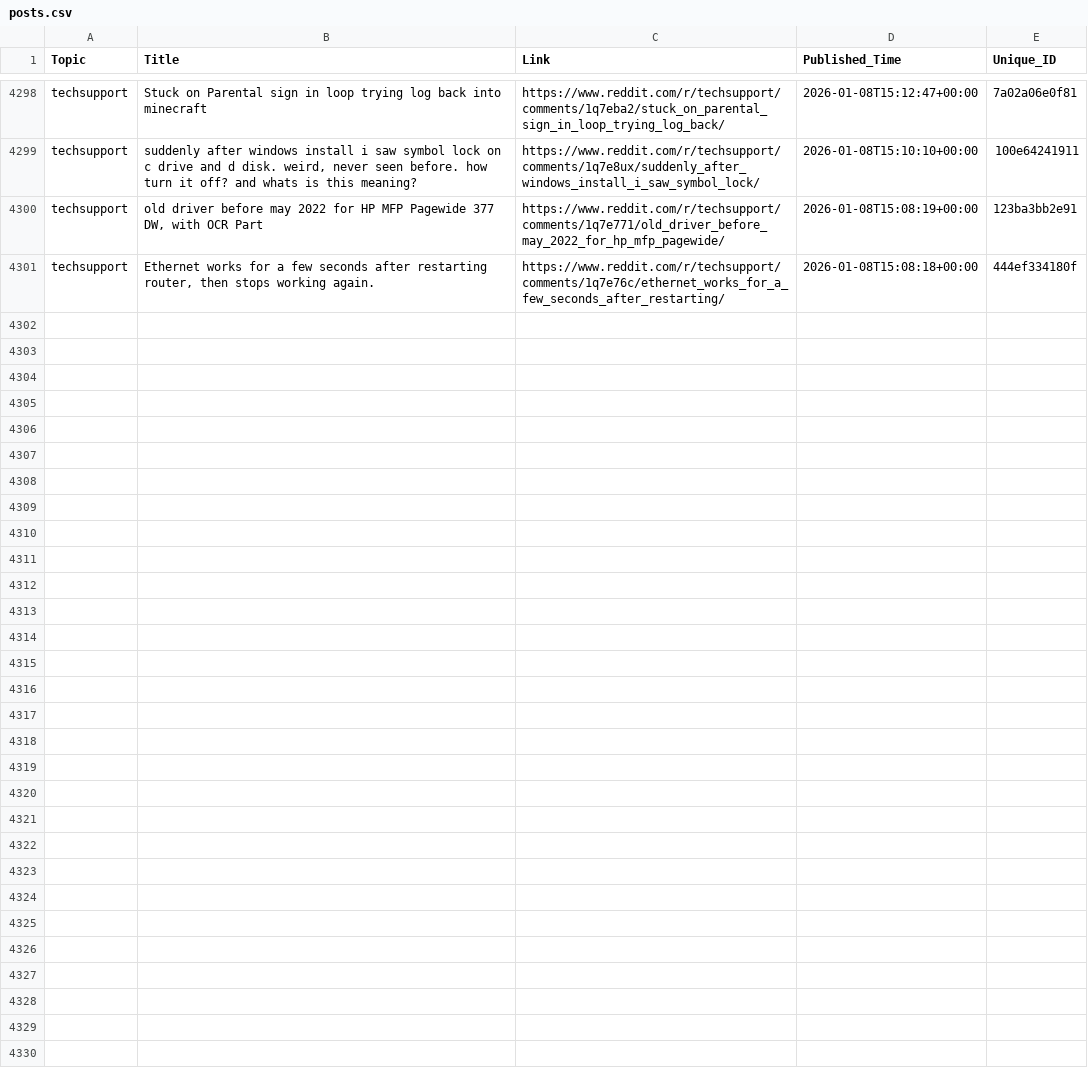
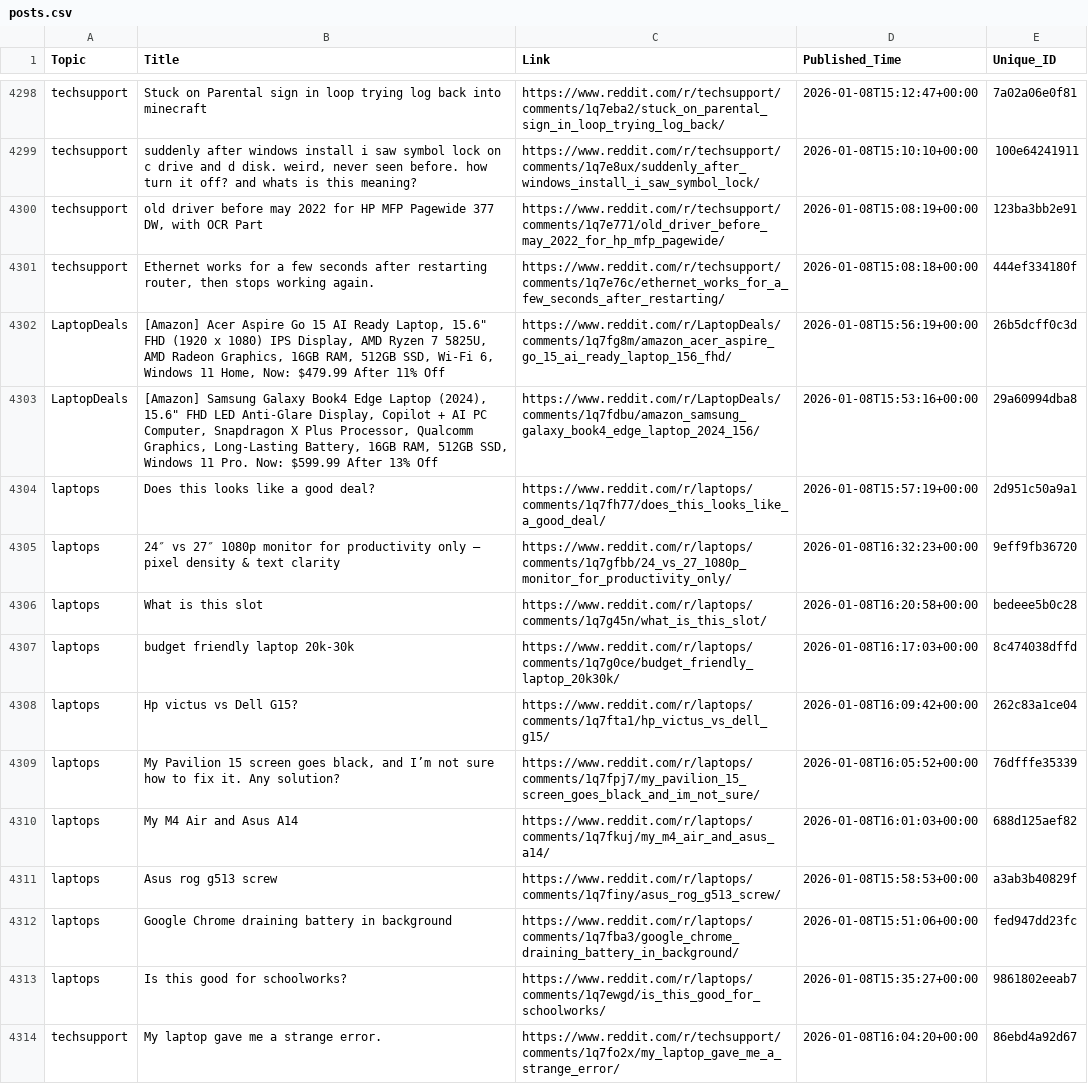
Before and after one commit to sidhu2690/reddit-scrapper, a CSV file: posts.csv, drawn as a sheet; only a part is shown, gaps mark what is left out; the diff covers the shown part only; the diff names each change by its address in the sheet, - before the commit and + after, or states it on an @@ line.

```diff
--- a/posts.csv
+++ b/posts.csv
+row 4302: LaptopDeals | [Amazon] Acer Aspire Go 15 AI Ready Laptop, 15.6" FHD (1920 x 1080) IPS Display, AMD Ryzen 7 5825U, AMD Radeon Graphics, 16GB RAM, 512GB SSD, Wi-Fi 6, Windows 11 Home, Now: $479.99 After 11% Off | https://www.reddit.com/r/LaptopDeals/comments/1q7fg8m/amazon_acer_aspire_go_15_ai_ready_laptop_156_fhd/ | 2026-01-08T15:56:19+00:00 | 26b5dcff0c3d
+row 4303: LaptopDeals | [Amazon] Samsung Galaxy Book4 Edge Laptop (2024), 15.6" FHD LED Anti-Glare Display, Copilot + AI PC Computer, Snapdragon X Plus Processor, Qualcomm Graphics, Long-Lasting Battery, 16GB RAM, 512GB SSD, Windows 11 Pro. Now: $599.99 After 13% Off | https://www.reddit.com/r/LaptopDeals/comments/1q7fdbu/amazon_samsung_galaxy_book4_edge_laptop_2024_156/ | 2026-01-08T15:53:16+00:00 | 29a60994dba8
+row 4304: laptops | Does this looks like a good deal? | https://www.reddit.com/r/laptops/comments/1q7fh77/does_this_looks_like_a_good_deal/ | 2026-01-08T15:57:19+00:00 | 2d951c50a9a1
+row 4305: laptops | 24″ vs 27″ 1080p monitor for productivity only — pixel density & text clarity | https://www.reddit.com/r/laptops/comments/1q7gfbb/24_vs_27_1080p_monitor_for_productivity_only/ | 2026-01-08T16:32:23+00:00 | 9eff9fb36720
+row 4306: laptops | What is this slot | https://www.reddit.com/r/laptops/comments/1q7g45n/what_is_this_slot/ | 2026-01-08T16:20:58+00:00 | bedeee5b0c28
+row 4307: laptops | budget friendly laptop 20k-30k | https://www.reddit.com/r/laptops/comments/1q7g0ce/budget_friendly_laptop_20k30k/ | 2026-01-08T16:17:03+00:00 | 8c474038dffd
+row 4308: laptops | Hp victus vs Dell G15? | https://www.reddit.com/r/laptops/comments/1q7fta1/hp_victus_vs_dell_g15/ | 2026-01-08T16:09:42+00:00 | 262c83a1ce04
+row 4309: laptops | My Pavilion 15 screen goes black, and I’m not sure how to fix it. Any solution? | https://www.reddit.com/r/laptops/comments/1q7fpj7/my_pavilion_15_screen_goes_black_and_im_not_sure/ | 2026-01-08T16:05:52+00:00 | 76dfffe35339
+row 4310: laptops | My M4 Air and Asus A14 | https://www.reddit.com/r/laptops/comments/1q7fkuj/my_m4_air_and_asus_a14/ | 2026-01-08T16:01:03+00:00 | 688d125aef82
+row 4311: laptops | Asus rog g513 screw | https://www.reddit.com/r/laptops/comments/1q7finy/asus_rog_g513_screw/ | 2026-01-08T15:58:53+00:00 | a3ab3b40829f
+row 4312: laptops | Google Chrome draining battery in background | https://www.reddit.com/r/laptops/comments/1q7fba3/google_chrome_draining_battery_in_background/ | 2026-01-08T15:51:06+00:00 | fed947dd23fc
+row 4313: laptops | Is this good for schoolworks? | https://www.reddit.com/r/laptops/comments/1q7ewgd/is_this_good_for_schoolworks/ | 2026-01-08T15:35:27+00:00 | 9861802eeab7
+row 4314: techsupport | My laptop gave me a strange error. | https://www.reddit.com/r/techsupport/comments/1q7fo2x/my_laptop_gave_me_a_strange_error/ | 2026-01-08T16:04:20+00:00 | 86ebd4a92d67
```
Also changed, not shown: 13 added rows elsewhere in this file.
